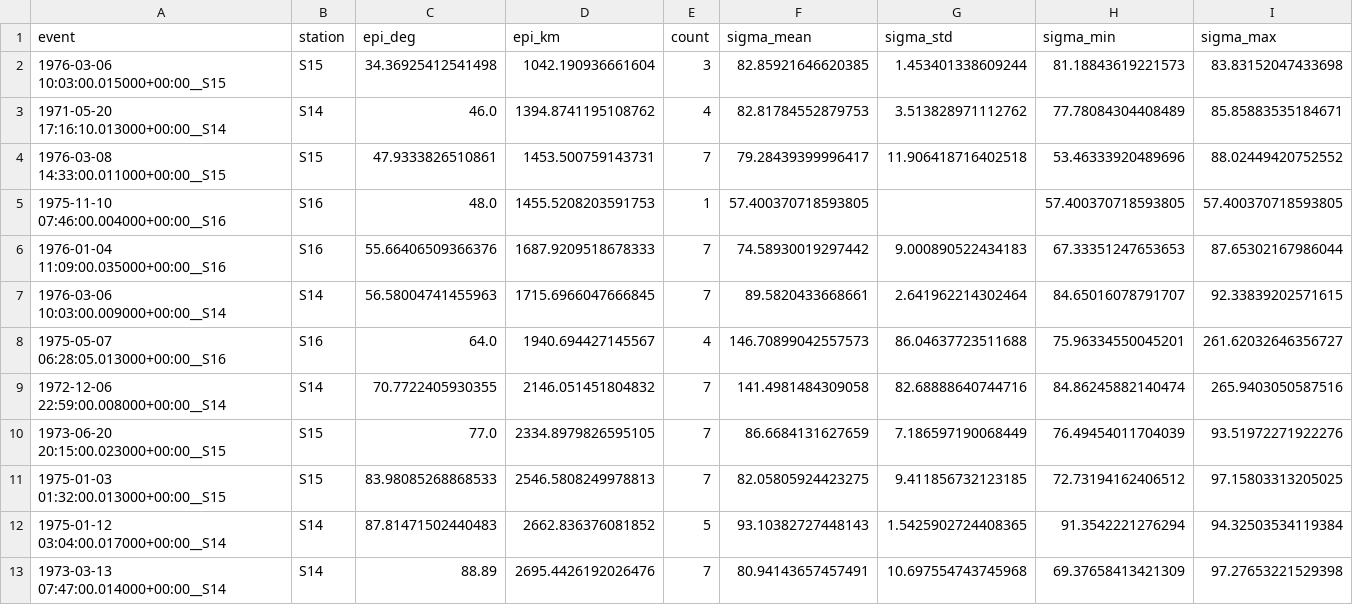
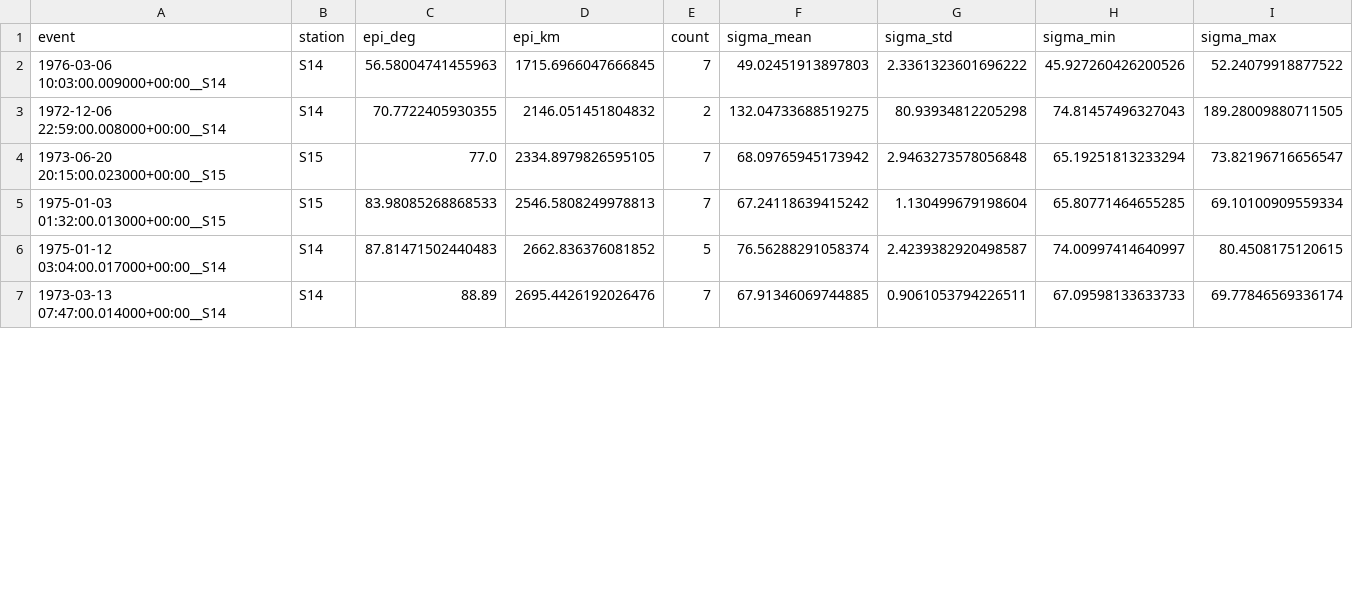
Before and after one commit to RamonMargarit/Heterogeneities-project, a CSV file: notebooks/results/LSQ_Fitting/fit_envelopes_sigma_by_event.csv, drawn as a sheet; only a part is shown; the diff covers the shown part only.

```diff
--- a/notebooks/results/LSQ_Fitting/fit_envelopes_sigma_by_event.csv
+++ b/notebooks/results/LSQ_Fitting/fit_envelopes_sigma_by_event.csv
@@ -1,13 +1,7 @@
 event,station,epi_deg,epi_km,count,sigma_mean,sigma_std,sigma_min,sigma_max
-1976-03-06 10:03:00.015000+00:00__S15,S15,34.36925412541498,1042.190936661604,3,82.85921646620385,1.453401338609244,81.18843619221573,83.83152047433698
-1971-05-20 17:16:10.013000+00:00__S14,S14,46.0,1394.8741195108762,4,82.81784552879753,3.513828971112762,77.78084304408489,85.85883535184671
-1976-03-08 14:33:00.011000+00:00__S15,S15,47.9333826510861,1453.500759143731,7,79.28439399996417,11.906418716402518,53.46333920489696,88.02449420752552
-1975-11-10 07:46:00.004000+00:00__S16,S16,48.0,1455.5208203591753,1,57.400370718593805,,57.400370718593805,57.400370718593805
-1976-01-04 11:09:00.035000+00:00__S16,S16,55.66406509366376,1687.9209518678333,7,74.58930019297442,9.000890522434183,67.33351247653653,87.65302167986044
-1976-03-06 10:03:00.009000+00:00__S14,S14,56.58004741455963,1715.6966047666845,7,89.5820433668661,2.641962214302464,84.65016078791707,92.33839202571615
-1975-05-07 06:28:05.013000+00:00__S16,S16,64.0,1940.694427145567,4,146.70899042557573,86.04637723511688,75.96334550045201,261.62032646356727
-1972-12-06 22:59:00.008000+00:00__S14,S14,70.7722405930355,2146.051451804832,7,141.4981484309058,82.68888640744716,84.86245882140474,265.9403050587516
-1973-06-20 20:15:00.023000+00:00__S15,S15,77.0,2334.8979826595105,7,86.6684131627659,7.186597190068449,76.49454011704039,93.51972271922276
-1975-01-03 01:32:00.013000+00:00__S15,S15,83.98085268868533,2546.5808249978813,7,82.05805924423275,9.411856732123185,72.73194162406512,97.15803313205025
-1975-01-12 03:04:00.017000+00:00__S14,S14,87.81471502440483,2662.836376081852,5,93.10382727448143,1.5425902724408365,91.3542221276294,94.32503534119384
-1973-03-13 07:47:00.014000+00:00__S14,S14,88.89,2695.4426192026476,7,80.94143657457491,10.697554743745968,69.37658413421309,97.27653221529398
+1976-03-06 10:03:00.009000+00:00__S14,S14,56.58004741455963,1715.6966047666845,7,49.02451913897803,2.3361323601696222,45.927260426200526,52.24079918877522
+1972-12-06 22:59:00.008000+00:00__S14,S14,70.7722405930355,2146.051451804832,2,132.04733688519275,80.93934812205298,74.81457496327043,189.28009880711505
+1973-06-20 20:15:00.023000+00:00__S15,S15,77.0,2334.8979826595105,7,68.09765945173942,2.9463273578056848,65.19251813233294,73.82196716656547
+1975-01-03 01:32:00.013000+00:00__S15,S15,83.98085268868533,2546.5808249978813,7,67.24118639415242,1.130499679198604,65.80771464655285,69.10100909559334
+1975-01-12 03:04:00.017000+00:00__S14,S14,87.81471502440483,2662.836376081852,5,76.56288291058374,2.4239382920498587,74.00997414640997,80.4508175120615
+1973-03-13 07:47:00.014000+00:00__S14,S14,88.89,2695.4426192026476,7,67.91346069744885,0.9061053794226511,67.09598133633733,69.77846569336174
```
Also changed, not shown: 9 edited cells elsewhere in this file, notebooks/results/LSQ_Fitting/fit_envelopes_eq15_sigma0_beta.csv, notebooks/results/LSQ_Fitting/fit_envelopes_improvement_all_events.csv, 6 other files.
